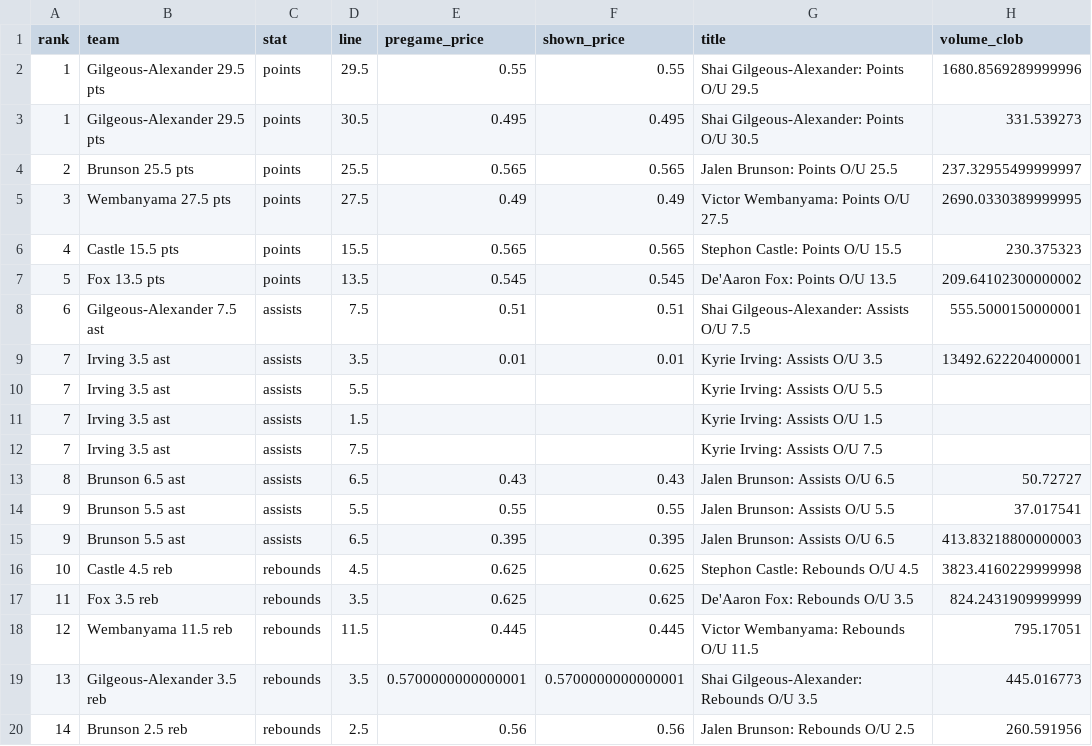
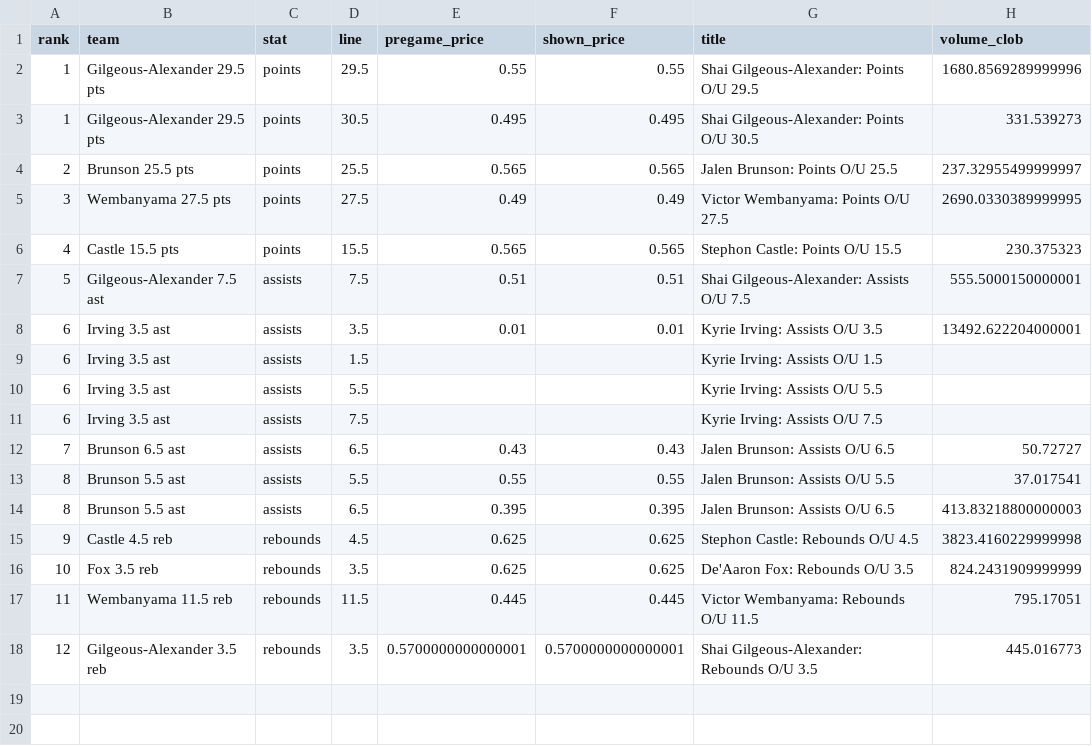
Before and after one commit to KevSache/414Midterm, a CSV file: outputs/nba/props/alternate_spreads.csv, drawn as a sheet.

```diff
--- a/outputs/nba/props/alternate_spreads.csv
+++ b/outputs/nba/props/alternate_spreads.csv
@@ -6,15 +6,13 @@ rank,team,stat,line,pregame_price,shown_price,title,volume_clob
 4,Castle 15.5 pts,points,15.5,0.565,0.565,Stephon Castle: Points O/U 15.5,230.375323
-5,Fox 13.5 pts,points,13.5,0.545,0.545,De'Aaron Fox: Points O/U 13.5,209.64102300000002
-6,Gilgeous-Alexander 7.5 ast,assists,7.5,0.51,0.51,Shai Gilgeous-Alexander: Assists O/U 7.5,555.5000150000001
-7,Irving 3.5 ast,assists,3.5,0.01,0.01,Kyrie Irving: Assists O/U 3.5,13492.622204000001
-7,Irving 3.5 ast,assists,5.5,,,Kyrie Irving: Assists O/U 5.5,
-7,Irving 3.5 ast,assists,1.5,,,Kyrie Irving: Assists O/U 1.5,
-7,Irving 3.5 ast,assists,7.5,,,Kyrie Irving: Assists O/U 7.5,
-8,Brunson 6.5 ast,assists,6.5,0.43,0.43,Jalen Brunson: Assists O/U 6.5,50.72727
-9,Brunson 5.5 ast,assists,5.5,0.55,0.55,Jalen Brunson: Assists O/U 5.5,37.017541
-9,Brunson 5.5 ast,assists,6.5,0.395,0.395,Jalen Brunson: Assists O/U 6.5,413.83218800000003
-10,Castle 4.5 reb,rebounds,4.5,0.625,0.625,Stephon Castle: Rebounds O/U 4.5,3823.4160229999998
-11,Fox 3.5 reb,rebounds,3.5,0.625,0.625,De'Aaron Fox: Rebounds O/U 3.5,824.2431909999999
-12,Wembanyama 11.5 reb,rebounds,11.5,0.445,0.445,Victor Wembanyama: Rebounds O/U 11.5,795.17051
-13,Gilgeous-Alexander 3.5 reb,rebounds,3.5,0.5700000000000001,0.5700000000000001,Shai Gilgeous-Alexander: Rebounds O/U 3.5,445.016773
-14,Brunson 2.5 reb,rebounds,2.5,0.56,0.56,Jalen Brunson: Rebounds O/U 2.5,260.591956
+5,Gilgeous-Alexander 7.5 ast,assists,7.5,0.51,0.51,Shai Gilgeous-Alexander: Assists O/U 7.5,555.5000150000001
+6,Irving 3.5 ast,assists,3.5,0.01,0.01,Kyrie Irving: Assists O/U 3.5,13492.622204000001
+6,Irving 3.5 ast,assists,1.5,,,Kyrie Irving: Assists O/U 1.5,
+6,Irving 3.5 ast,assists,5.5,,,Kyrie Irving: Assists O/U 5.5,
+6,Irving 3.5 ast,assists,7.5,,,Kyrie Irving: Assists O/U 7.5,
+7,Brunson 6.5 ast,assists,6.5,0.43,0.43,Jalen Brunson: Assists O/U 6.5,50.72727
+8,Brunson 5.5 ast,assists,5.5,0.55,0.55,Jalen Brunson: Assists O/U 5.5,37.017541
+8,Brunson 5.5 ast,assists,6.5,0.395,0.395,Jalen Brunson: Assists O/U 6.5,413.83218800000003
+9,Castle 4.5 reb,rebounds,4.5,0.625,0.625,Stephon Castle: Rebounds O/U 4.5,3823.4160229999998
+10,Fox 3.5 reb,rebounds,3.5,0.625,0.625,De'Aaron Fox: Rebounds O/U 3.5,824.2431909999999
+11,Wembanyama 11.5 reb,rebounds,11.5,0.445,0.445,Victor Wembanyama: Rebounds O/U 11.5,795.17051
+12,Gilgeous-Alexander 3.5 reb,rebounds,3.5,0.5700000000000001,0.5700000000000001,Shai Gilgeous-Alexander: Rebounds O/U 3.5,445.016773
```
Also changed, not shown: outputs/nba/alternate_spreads.csv, outputs/nba/props/game_results.csv, 25 other files.
